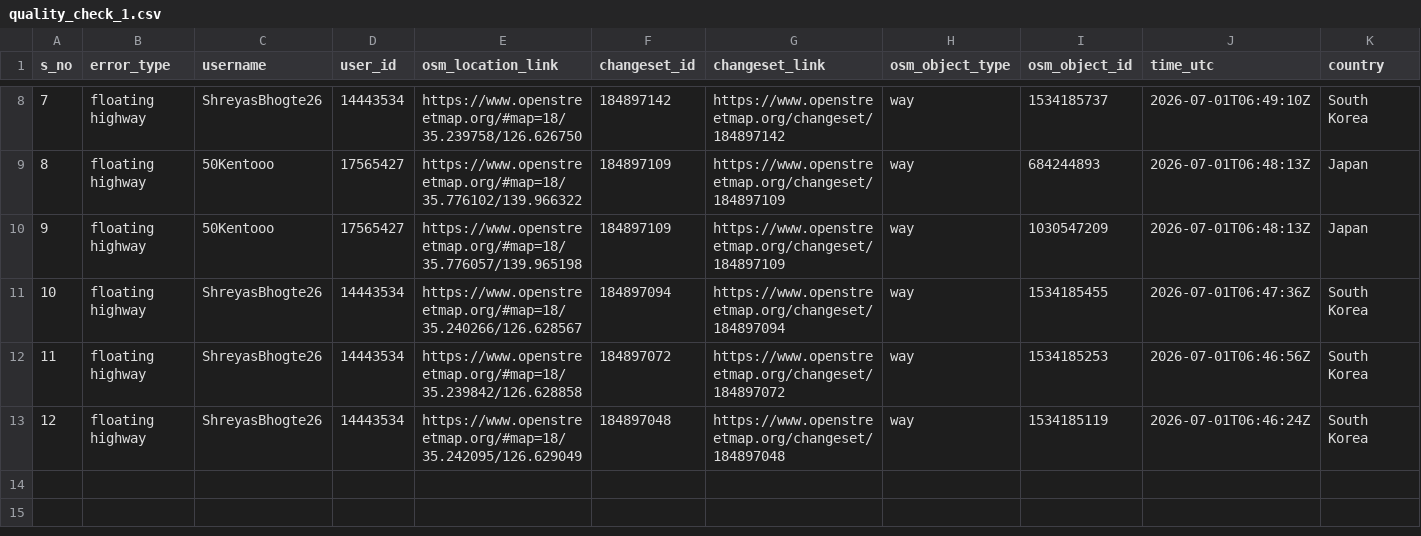
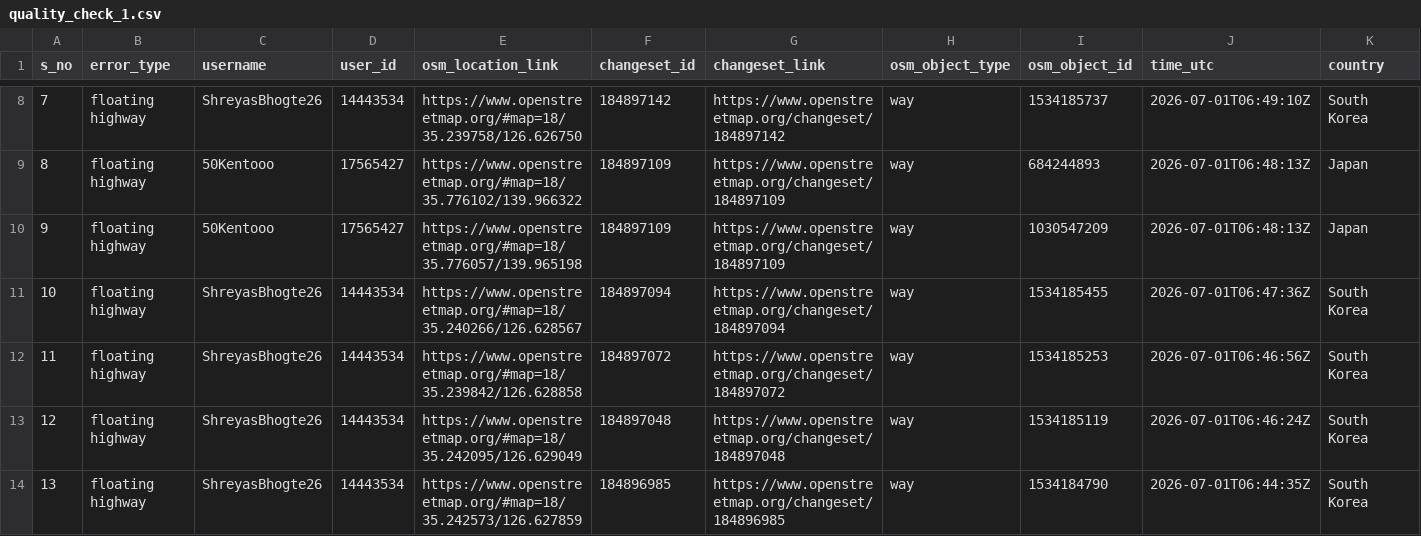
Before and after one commit to KingVik-Planet/OSM_QC_ttmappyhour, a CSV file: data/quality_check_1.csv, drawn as a sheet; only a part is shown, gaps mark what is left out; rows hold the shown columns only; the diff names each change by its address in the sheet, - before the commit and + after, or states it on an @@ line.

```diff
--- a/data/quality_check_1.csv
+++ b/data/quality_check_1.csv
+row 14: 13 | floating highway | ShreyasBhogte26 | 14443534 | https://www.openstreetmap.org/#map=18/35.242573/126.627859 | 184896985 | https://www.openstreetmap.org/changeset/184896985 | way | 1534184790 | 2026-07-01T06:44:35Z | South Korea
```
Also changed, not shown: 3 other files.
